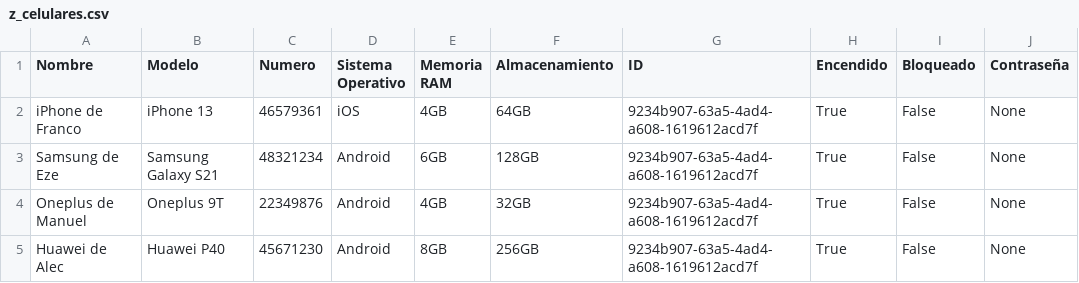
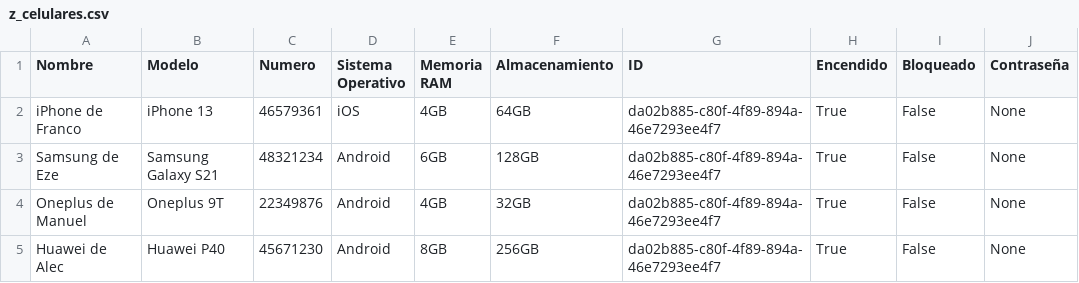
Before and after one commit to franmutzitba/TP_Estructuras_2Q2024, a CSV file: z_celulares.csv, drawn as a sheet; only a part is shown; the diff names each change by its address in the sheet, - before the commit and + after, or states it on an @@ line.

```diff
--- a/z_celulares.csv
+++ b/z_celulares.csv
-G2:G5 (ID): 9234b907-63a5-4ad4-a608-1619612acd7f
+G2:G5 (ID): da02b885-c80f-4f89-894a-46e7293ee4f7
```
Also changed, not shown: z_archivo_sms.csv, z_mails.csv, 4 other files.
